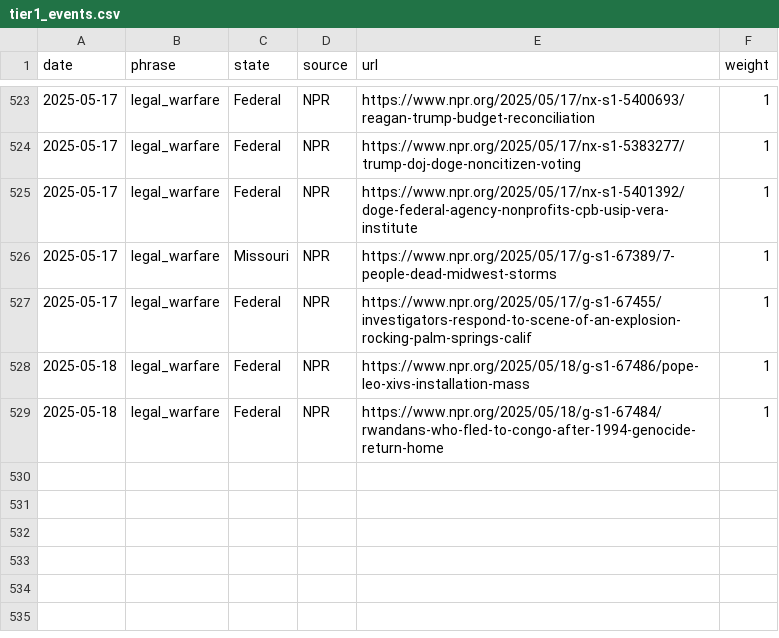
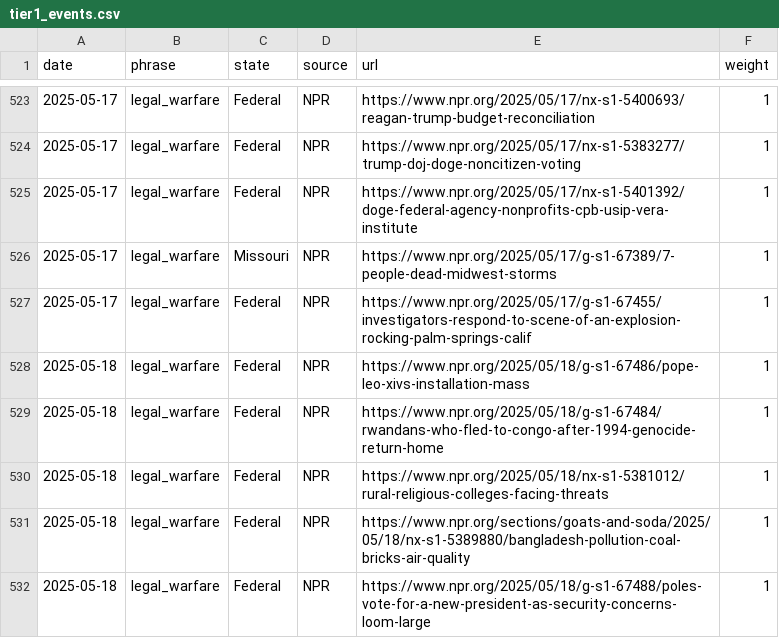
Before and after one commit to roll-for-error/us-authoritarian-heatmap, a CSV file: tier1-map/tier1_events.csv, drawn as a sheet; only a part is shown, gaps mark what is left out; the diff names each change by its address in the sheet, - before the commit and + after, or states it on an @@ line.

```diff
--- a/tier1-map/tier1_events.csv
+++ b/tier1-map/tier1_events.csv
+row 530: 2025-05-18 | legal_warfare | Federal | NPR | https://www.npr.org/2025/05/18/nx-s1-5381012/rural-religious-colleges-facing-threats | 1
+row 531: 2025-05-18 | legal_warfare | Federal | NPR | https://www.npr.org/sections/goats-and-soda/2025/05/18/nx-s1-5389880/bangladesh-pollution-coal-bricks-air-quality | 1
+row 532: 2025-05-18 | legal_warfare | Federal | NPR | https://www.npr.org/2025/05/18/g-s1-67488/poles-vote-for-a-new-president-as-security-concerns-loom-large | 1
```
